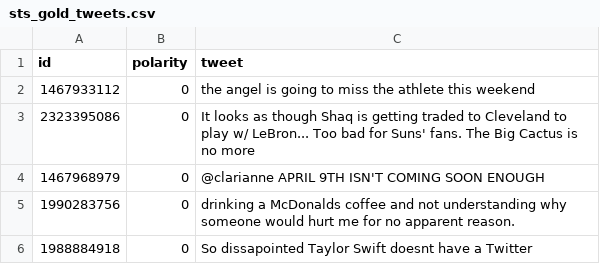
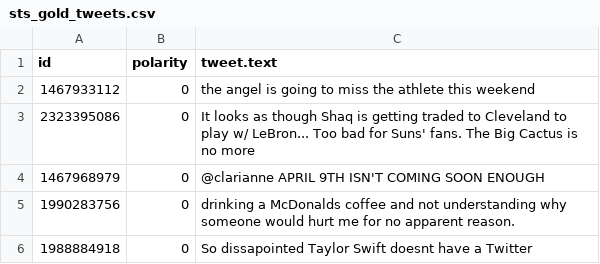
Before and after one commit to lucasoskorep/twitter-sentiment-playground, a CSV file: data/sts_gold_tweets.csv, drawn as a sheet; only a part is shown.

Commit message:
Adding in data with sentiment analysis

```diff
--- a/data/sts_gold_tweets.csv
+++ b/data/sts_gold_tweets.csv
@@ -1,2 +1,2 @@
-"id","polarity","tweet"
+"id","polarity","tweet.text"
 "1467933112","0","the angel is going to miss the athlete this weekend "
```
Also changed, not shown: 8 other files.
